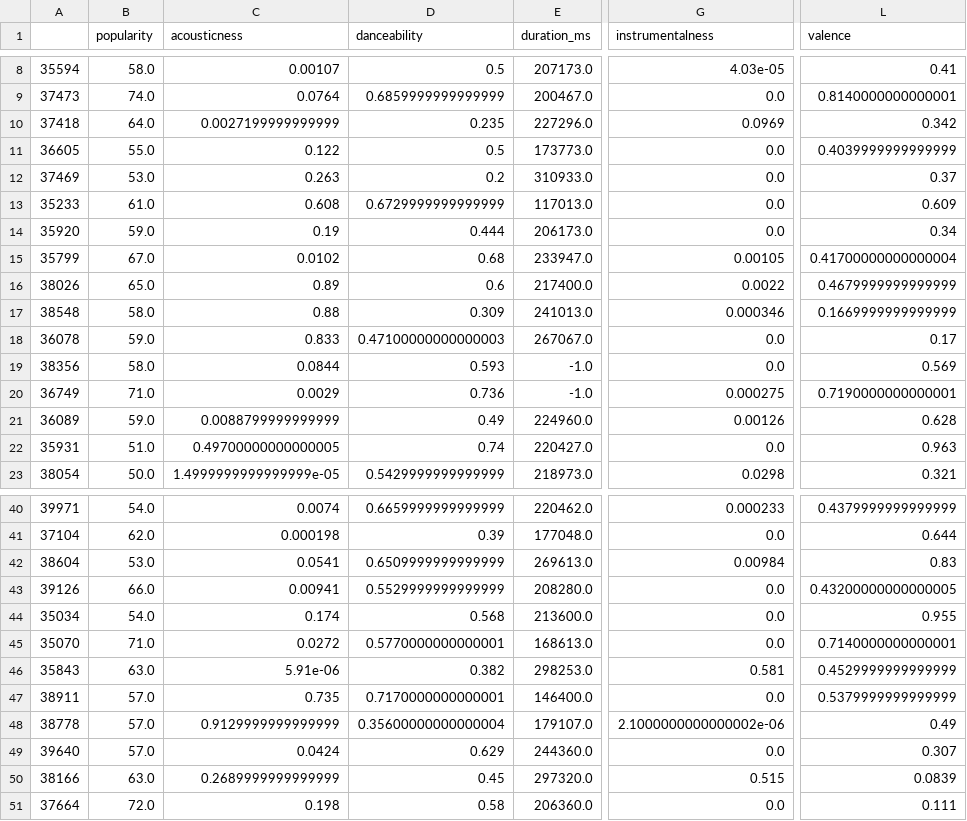
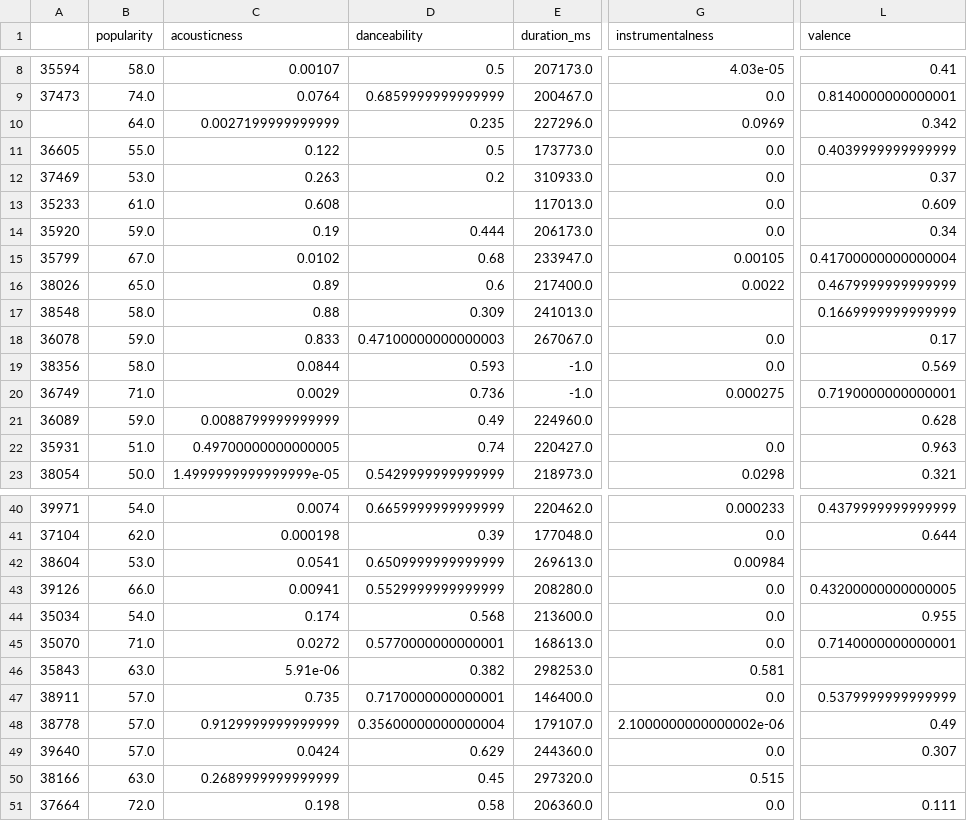
Before and after one commit to YoussefAboelwafa/Supervised-ML, a CSV file: datasets/music_clean.csv, drawn as a sheet; only a part is shown, gaps mark what is left out; the diff names each change by its address in the sheet, - before the commit and + after, or states it on an @@ line.

```diff
--- a/datasets/music_clean.csv
+++ b/datasets/music_clean.csv
-A10: 37418
+A10: (empty)
-D13 (danceability): 0.6729999999999999
+D13 (danceability): (empty)
-G17 (instrumentalness): 0.000346
+G17 (instrumentalness): (empty)
-G21 (instrumentalness): 0.00126
+G21 (instrumentalness): (empty)
-L42 (valence): 0.83
+L42 (valence): (empty)
-L46 (valence): 0.4529999999999999
+L46 (valence): (empty)
-L50 (valence): 0.0839
+L50 (valence): (empty)
```
Also changed, not shown: 2 other files.
